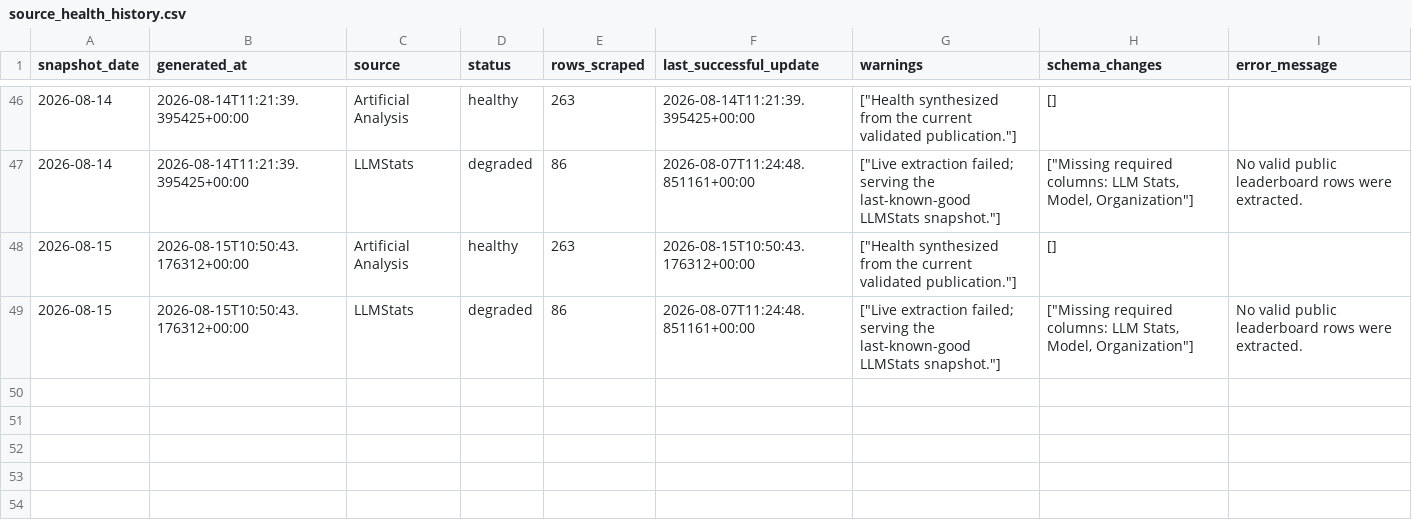
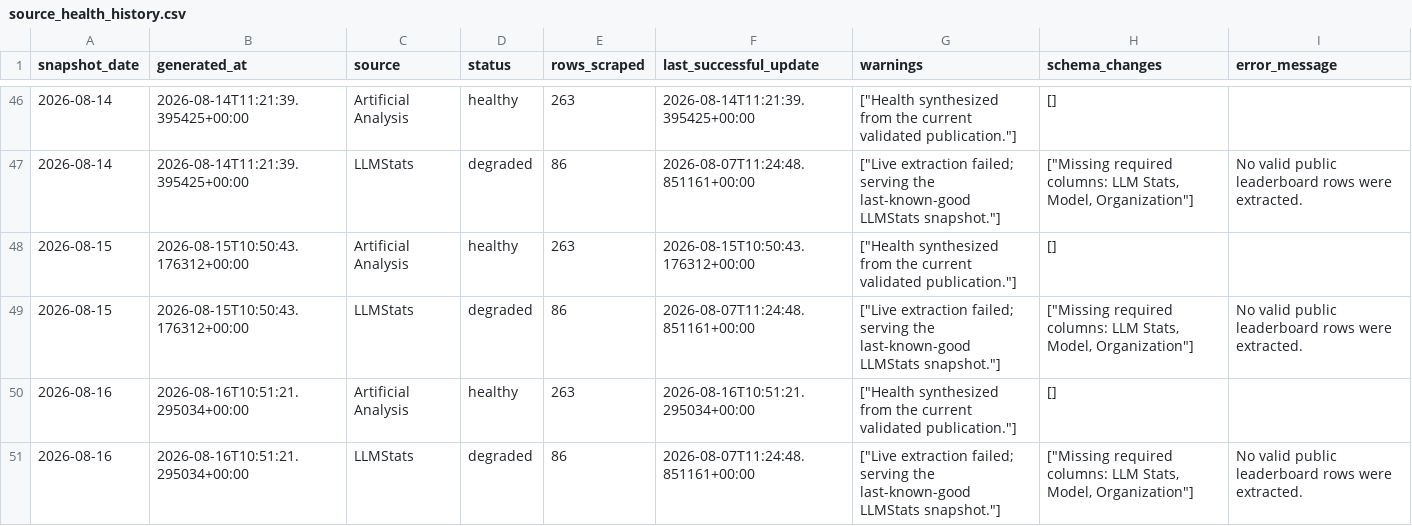
Before and after one commit to ArnavMurdande/LLMDEX, a CSV file: data/quality/source_health_history.csv, drawn as a sheet; only a part is shown, gaps mark what is left out; the diff names each change by its address in the sheet, - before the commit and + after, or states it on an @@ line.

```diff
--- a/data/quality/source_health_history.csv
+++ b/data/quality/source_health_history.csv
+row 50: 2026-08-16 | 2026-08-16T10:51:21.295034+00:00 | Artificial Analysis | healthy | 263 | 2026-08-16T10:51:21.295034+00:00 | ["Health synthesized from the current validated publication."] | []
+row 51: 2026-08-16 | 2026-08-16T10:51:21.295034+00:00 | LLMStats | degraded | 86 | 2026-08-07T11:24:48.851161+00:00 | ["Live extraction failed; serving the last-known-good LLMStats snapshot."] | ["Missing required columns: LLM Stats, Model, Organization"] | No valid public leaderboard rows were extracted.
```
Also changed, not shown: data/cleaned/artificial_analysis/latest.csv, data/cleaned/latest.csv, 32 other files.
